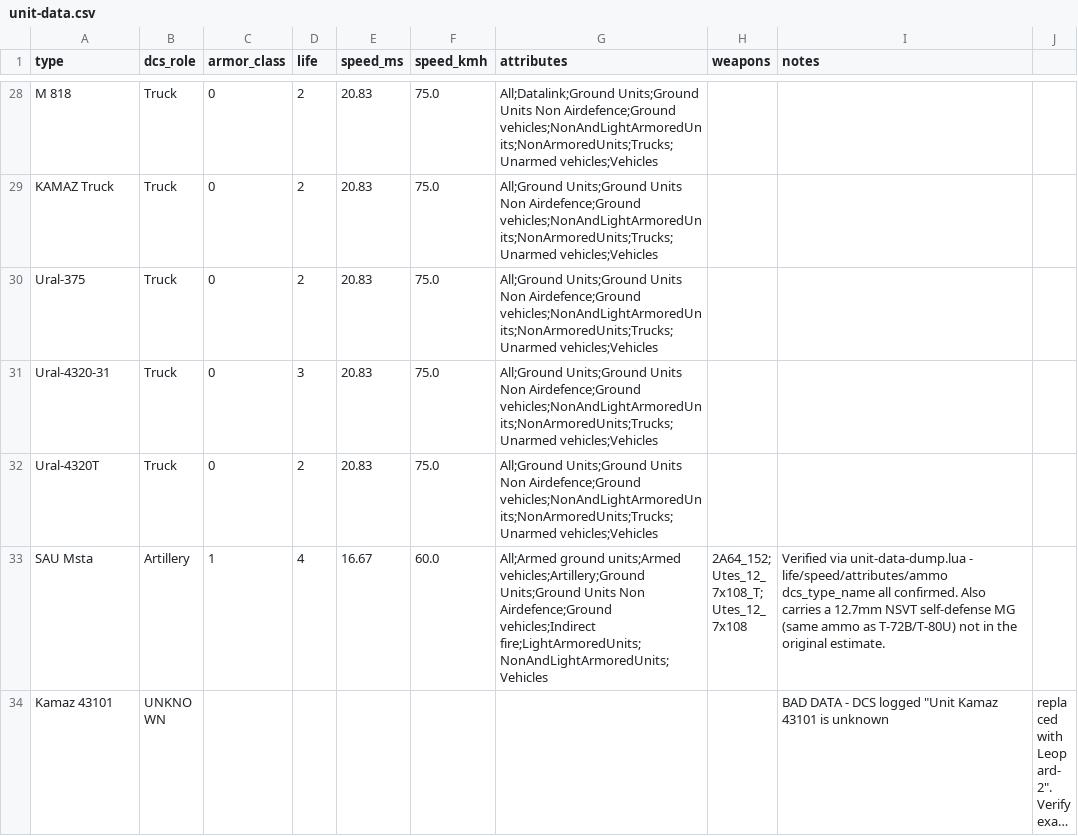
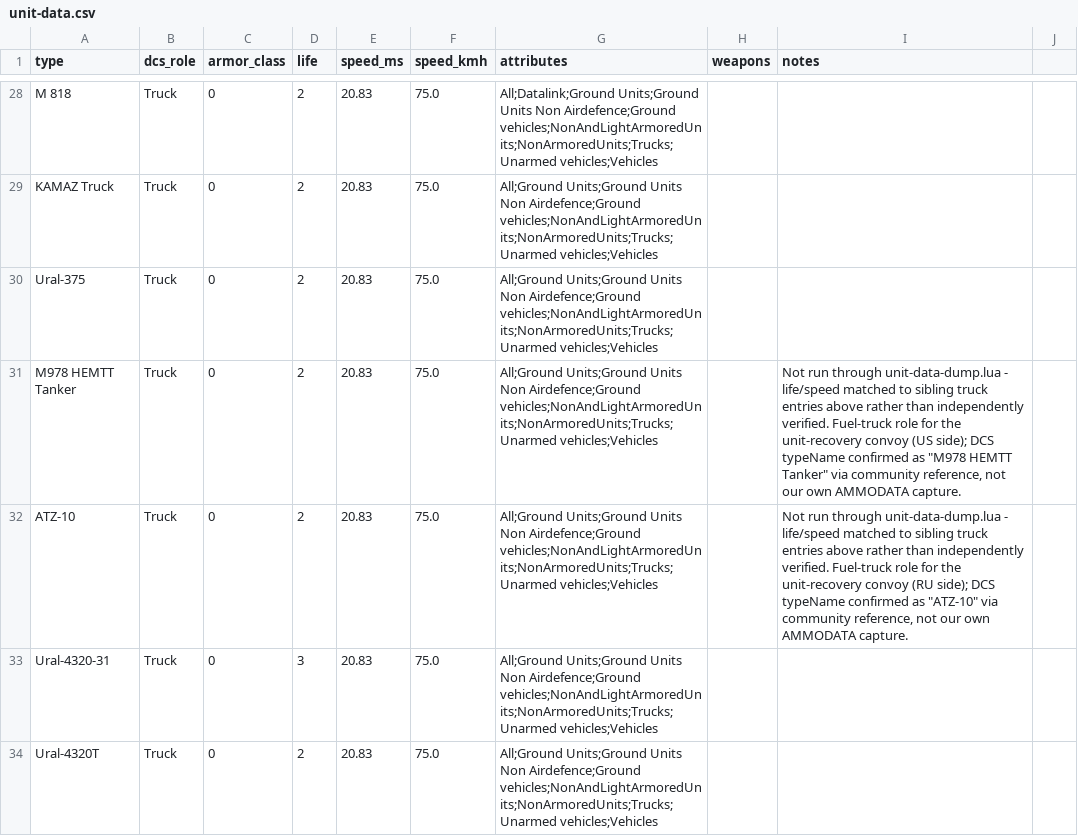
Before and after one commit to bhinebaugh/dcs-frontline, a CSV file: data/unit-data.csv, drawn as a sheet; only a part is shown, gaps mark what is left out; the shorter side is filled out with more unchanged rows; long unchanged cells end in …; the diff names each change by its address in the sheet, - before the commit and + after, or states it on an @@ line.

```diff
--- a/data/unit-data.csv
+++ b/data/unit-data.csv
+row 31: M978 HEMTT Tanker | Truck | 0 | 2 | 20.83 | 75.0 | All;Ground Units;Ground Units Non Airdefence;Ground vehicles;NonAndLightArmoredUnits;NonArmoredUnits;Trucks;Unarmed vehicles;Vehicles |  | Not run through unit-data-dump.lua - life/speed matched to sibling truck entries above rather than independently verified. Fuel-truck role for the unit-recovery convoy (US side); DCS typeName confirmed as "M978 HEMTT Tanker" via community reference, not our own AMMODATA capture.
+row 32: ATZ-10 | Truck | 0 | 2 | 20.83 | 75.0 | All;Ground Units;Ground Units Non Airdefence;Ground vehicles;NonAndLightArmoredUnits;NonArmoredUnits;Trucks;Unarmed vehicles;Vehicles |  | Not run through unit-data-dump.lua - life/speed matched to sibling truck entries above rather than independently verified. Fuel-truck role for the unit-recovery convoy (RU side); DCS typeName confirmed as "ATZ-10" via community reference, not our own AMMODATA capture.
```
Also changed, not shown: 3 other files.
